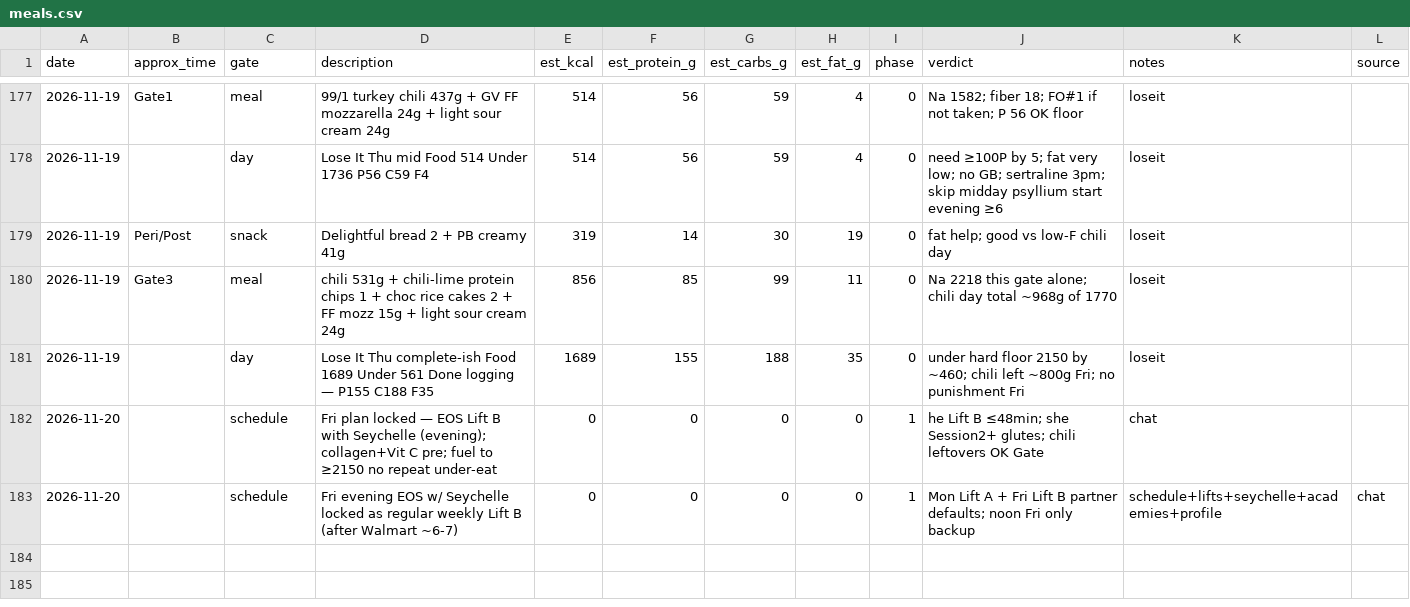
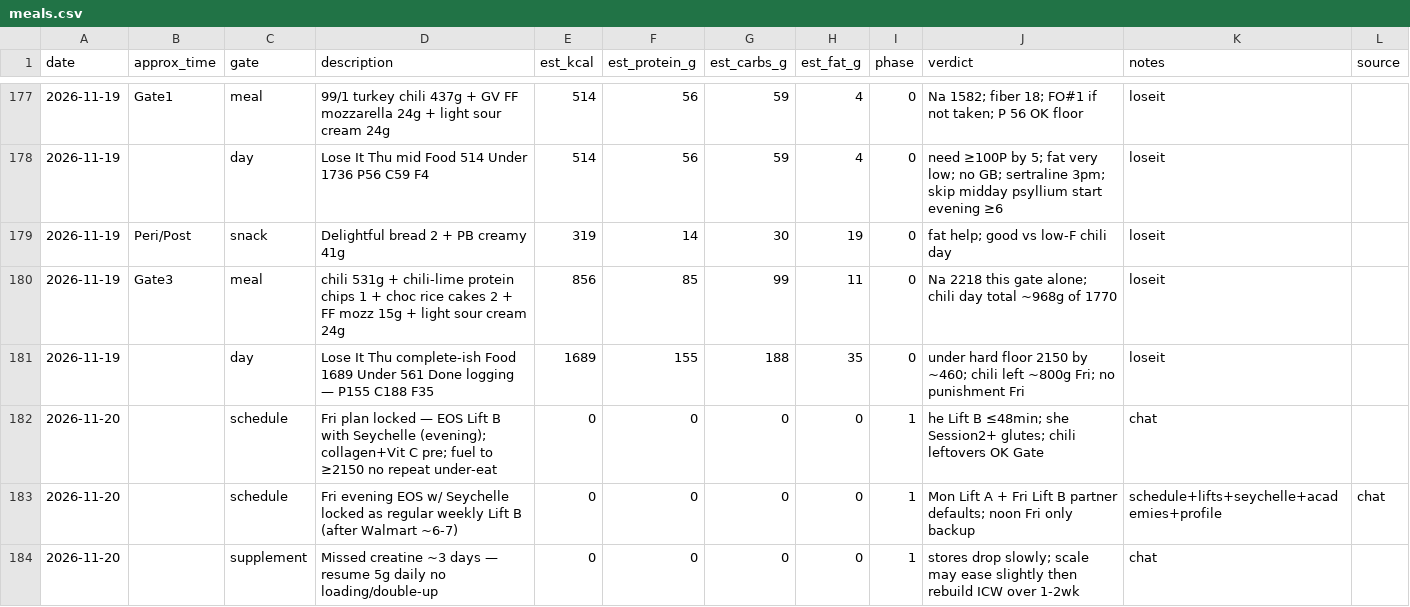
Before and after one commit to kay-rey/athlete-os, a CSV file: journal/meals.csv, drawn as a sheet; only a part is shown, gaps mark what is left out.

```diff
--- a/journal/meals.csv
+++ b/journal/meals.csv
@@ -183 +183,2 @@ date,approx_time,gate,description,est_kcal,est_protein_g,est_carbs_g,est_fat_g,p
 2026-11-20,,schedule,Fri evening EOS w/ Seychelle locked as regular weekly Lift B (after Walmart ~6-7),0,0,0,0,1,Mon Lift A + Fri Lift B partner defaults; noon Fri only backup,schedule+lifts+seychelle+academies+profile,chat
+2026-11-20,,supplement,Missed creatine ~3 days — resume 5g daily no loading/double-up,0,0,0,0,1,stores drop slowly; scale may ease slightly then rebuild ICW over 1-2wk,chat
```
